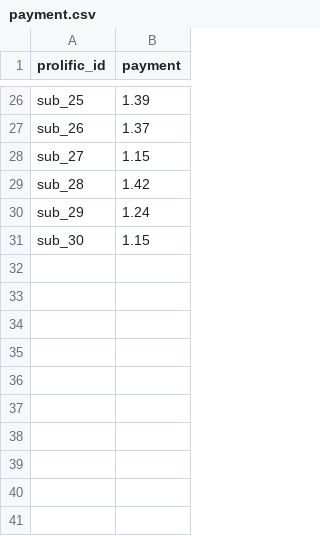
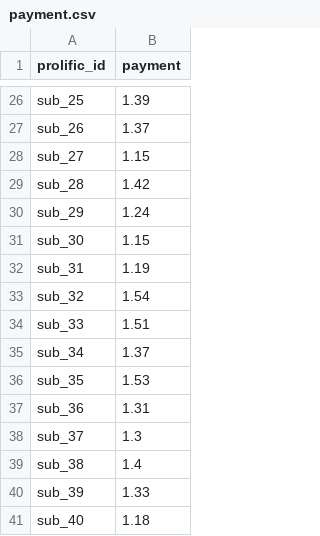
Before and after one commit to LevanBokeria/density_2_analysis, a CSV file: docs/miscellaneous/payment.csv, drawn as a sheet; only a part is shown, gaps mark what is left out.

```diff
--- a/docs/miscellaneous/payment.csv
+++ b/docs/miscellaneous/payment.csv
@@ -31 +31,11 @@ sub_29,1.24
 sub_30,1.15
+sub_31,1.19
+sub_32,1.54
+sub_33,1.51
+sub_34,1.37
+sub_35,1.53
+sub_36,1.31
+sub_37,1.3
+sub_38,1.4
+sub_39,1.33
+sub_40,1.18
```
Also changed, not shown: results/pilots/preprocessed_data/debriefings.csv, results/pilots/preprocessed_data/instructions.csv, 16 other files.
